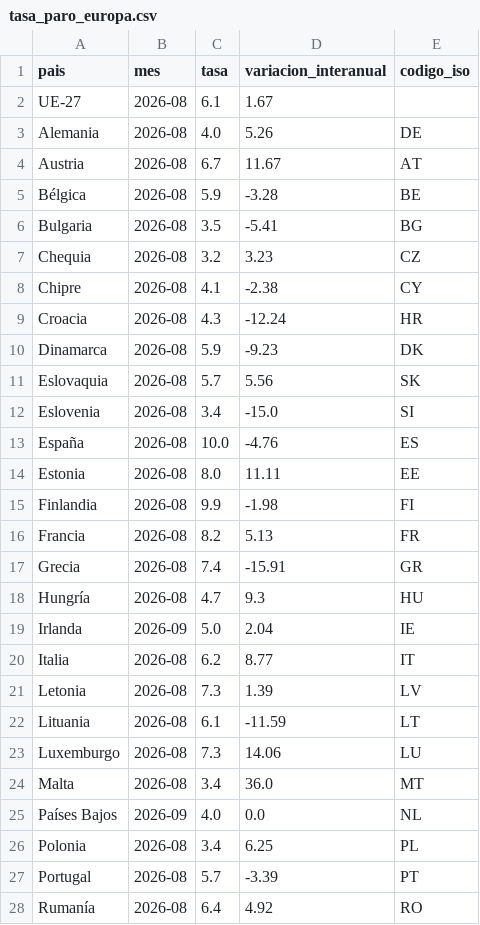
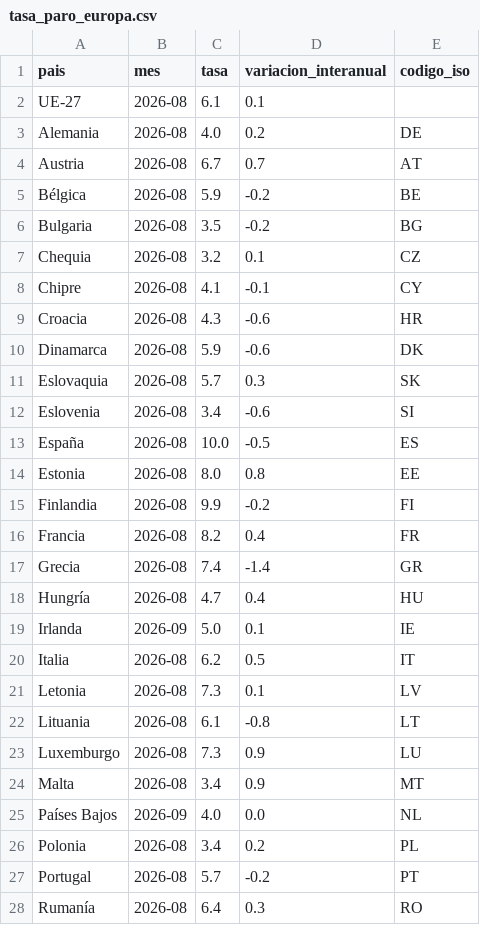
Before and after one commit to Newtral-datos/workflow-paro-ocupados-INE, a CSV file: datos/tasa_paro_europa.csv, drawn as a sheet; only a part is shown; the diff covers the shown part only.

Commit message:
variación interanual en pp

```diff
--- a/datos/tasa_paro_europa.csv
+++ b/datos/tasa_paro_europa.csv
@@ -1,28 +1,28 @@
 pais,mes,tasa,variacion_interanual,codigo_iso
-UE-27,2026-08,6.1,1.67,
-Alemania,2026-08,4.0,5.26,DE
-Austria,2026-08,6.7,11.67,AT
-Bélgica,2026-08,5.9,-3.28,BE
-Bulgaria,2026-08,3.5,-5.41,BG
-Chequia,2026-08,3.2,3.23,CZ
-Chipre,2026-08,4.1,-2.38,CY
-Croacia,2026-08,4.3,-12.24,HR
-Dinamarca,2026-08,5.9,-9.23,DK
-Eslovaquia,2026-08,5.7,5.56,SK
-Eslovenia,2026-08,3.4,-15.0,SI
-España,2026-08,10.0,-4.76,ES
-Estonia,2026-08,8.0,11.11,EE
-Finlandia,2026-08,9.9,-1.98,FI
-Francia,2026-08,8.2,5.13,FR
-Grecia,2026-08,7.4,-15.91,GR
-Hungría,2026-08,4.7,9.3,HU
-Irlanda,2026-09,5.0,2.04,IE
-Italia,2026-08,6.2,8.77,IT
-Letonia,2026-08,7.3,1.39,LV
-Lituania,2026-08,6.1,-11.59,LT
-Luxemburgo,2026-08,7.3,14.06,LU
-Malta,2026-08,3.4,36.0,MT
+UE-27,2026-08,6.1,0.1,
+Alemania,2026-08,4.0,0.2,DE
+Austria,2026-08,6.7,0.7,AT
+Bélgica,2026-08,5.9,-0.2,BE
+Bulgaria,2026-08,3.5,-0.2,BG
+Chequia,2026-08,3.2,0.1,CZ
+Chipre,2026-08,4.1,-0.1,CY
+Croacia,2026-08,4.3,-0.6,HR
+Dinamarca,2026-08,5.9,-0.6,DK
+Eslovaquia,2026-08,5.7,0.3,SK
+Eslovenia,2026-08,3.4,-0.6,SI
+España,2026-08,10.0,-0.5,ES
+Estonia,2026-08,8.0,0.8,EE
+Finlandia,2026-08,9.9,-0.2,FI
+Francia,2026-08,8.2,0.4,FR
+Grecia,2026-08,7.4,-1.4,GR
+Hungría,2026-08,4.7,0.4,HU
+Irlanda,2026-09,5.0,0.1,IE
+Italia,2026-08,6.2,0.5,IT
+Letonia,2026-08,7.3,0.1,LV
+Lituania,2026-08,6.1,-0.8,LT
+Luxemburgo,2026-08,7.3,0.9,LU
+Malta,2026-08,3.4,0.9,MT
 Países Bajos,2026-09,4.0,0.0,NL
-Polonia,2026-08,3.4,6.25,PL
-Portugal,2026-08,5.7,-3.39,PT
-Rumanía,2026-08,6.4,4.92,RO
+Polonia,2026-08,3.4,0.2,PL
+Portugal,2026-08,5.7,-0.2,PT
+Rumanía,2026-08,6.4,0.3,RO
```
Also changed, not shown: 1 edited cell elsewhere in this file, datos/tasa_paro_ccaa.csv, 2 other files.
